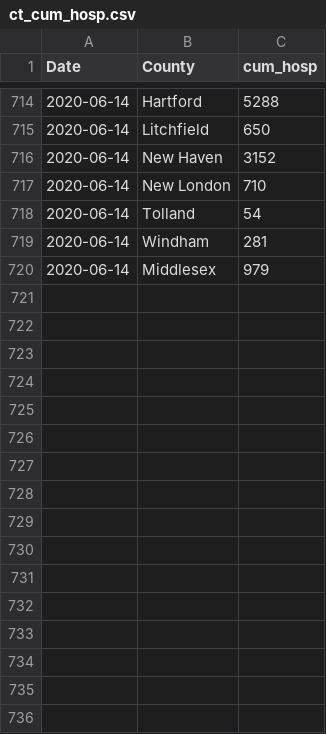
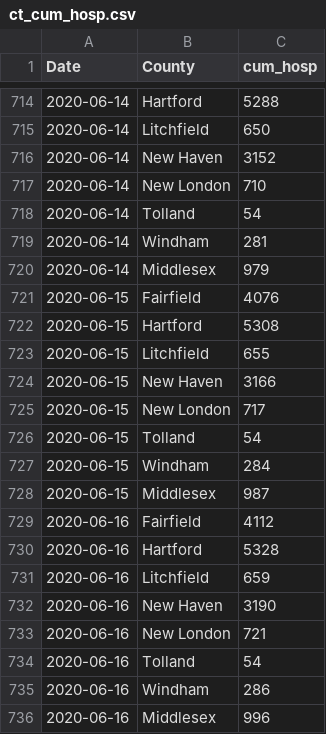
Before and after one commit to fcrawford/covid19_ct, a CSV file: data/ct_cum_hosp.csv, drawn as a sheet; only a part is shown, gaps mark what is left out; the diff names each change by its address in the sheet, - before the commit and + after, or states it on an @@ line.

```diff
--- a/data/ct_cum_hosp.csv
+++ b/data/ct_cum_hosp.csv
+row 721: 2020-06-15 | Fairfield | 4076
+row 722: 2020-06-15 | Hartford | 5308
+row 723: 2020-06-15 | Litchfield | 655
+row 724: 2020-06-15 | New Haven | 3166
+row 725: 2020-06-15 | New London | 717
+row 726: 2020-06-15 | Tolland | 54
+row 727: 2020-06-15 | Windham | 284
+row 728: 2020-06-15 | Middlesex | 987
+row 729: 2020-06-16 | Fairfield | 4112
+row 730: 2020-06-16 | Hartford | 5328
+row 731: 2020-06-16 | Litchfield | 659
+row 732: 2020-06-16 | New Haven | 3190
+row 733: 2020-06-16 | New London | 721
+row 734: 2020-06-16 | Tolland | 54
+row 735: 2020-06-16 | Windham | 286
+row 736: 2020-06-16 | Middlesex | 996
```
Also changed, not shown: data/ct_current_hosp.csv, data/ct_hosp_cap.csv.
